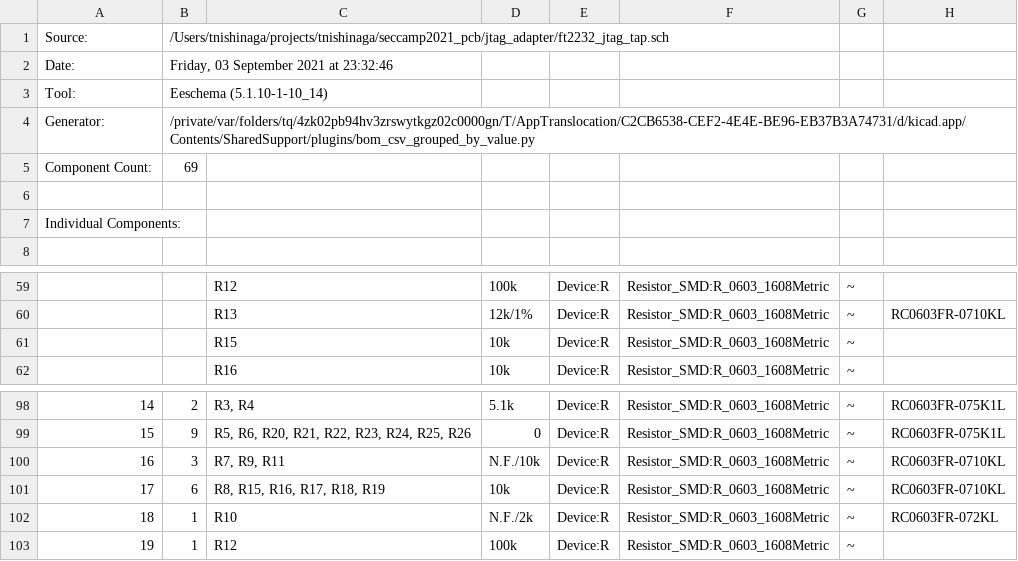
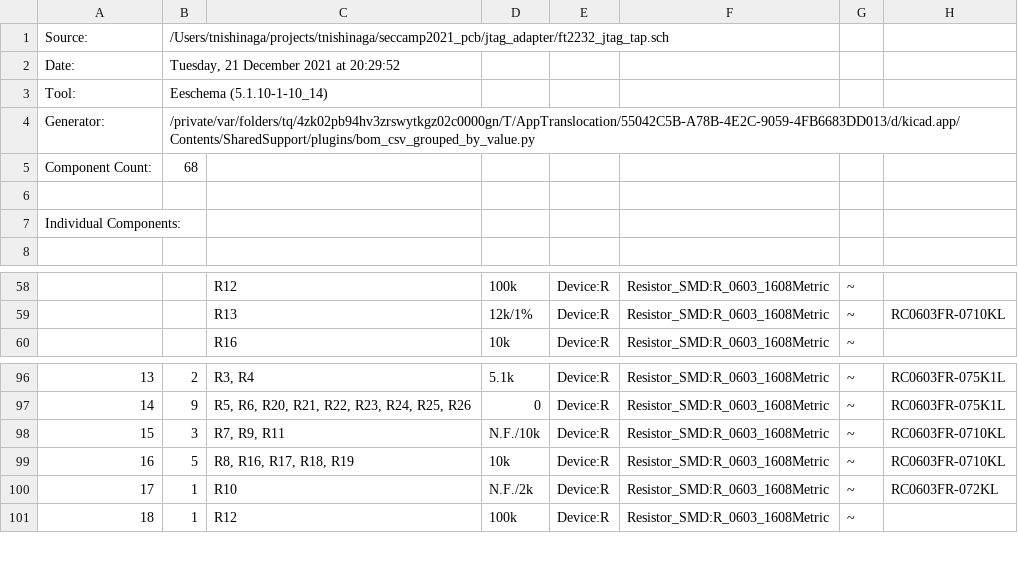
Before and after one commit to tnishinaga/seccamp2021_pcb, a CSV file: jtag_adapter/ft2232_jtag_tap.csv, drawn as a sheet; only a part is shown, gaps mark what is left out; removed rows and columns are numbered as before the commit, all else as after; the diff covers the shown part only; the diff names each change by its address in the sheet, - before the commit and + after, or states it on an @@ line.

```diff
--- a/jtag_adapter/ft2232_jtag_tap.csv
+++ b/jtag_adapter/ft2232_jtag_tap.csv
-B2: Friday, 03 September 2021 at 23:32:46
+B2: Tuesday, 21 December 2021 at 20:29:52
-B4: /private/var/folders/tq/4zk02pb94hv3zrswytkgz02c0000gn/T/AppTranslocation/C2CB6538-CEF2-4E4E-BE96-EB37B3A74731/d/kicad.app/Contents/SharedSupport/plugins/bom_csv_grouped_by_value.py
+B4: /private/var/folders/tq/4zk02pb94hv3zrswytkgz02c0000gn/T/AppTranslocation/55042C5B-A78B-4E2C-9059-4FB6683DD013/d/kicad.app/Contents/SharedSupport/plugins/bom_csv_grouped_by_value.py
-B5: 69
+B5: 68
-row 61:  |  | R15 | 10k | Device:R | Resistor_SMD:R_0603_1608Metric | ~
@@ column A renumbered between rows 90 and 107 @@
-B99: 6
+B99: 5
-C99: R8, R15, R16, R17, R18, R19
+C99: R8, R16, R17, R18, R19
```
Also changed, not shown: 3 added rows, 3 removed rows and 9 edited cells elsewhere in this file, 36 other files.
